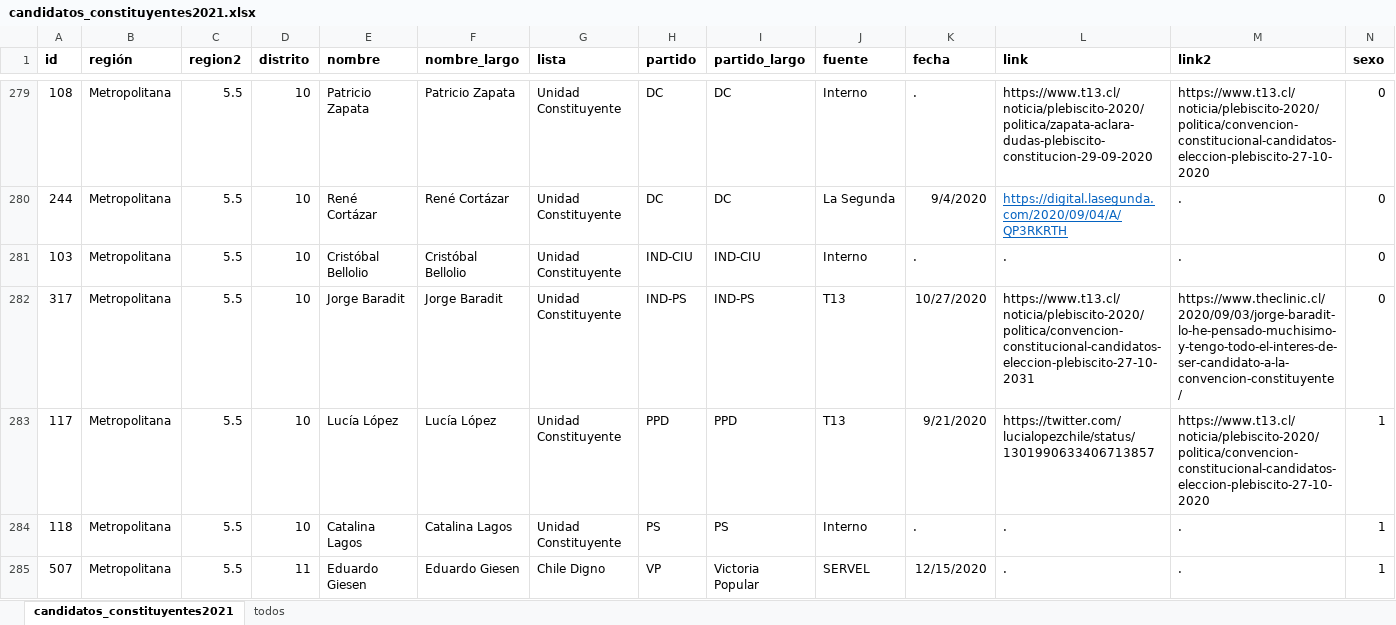
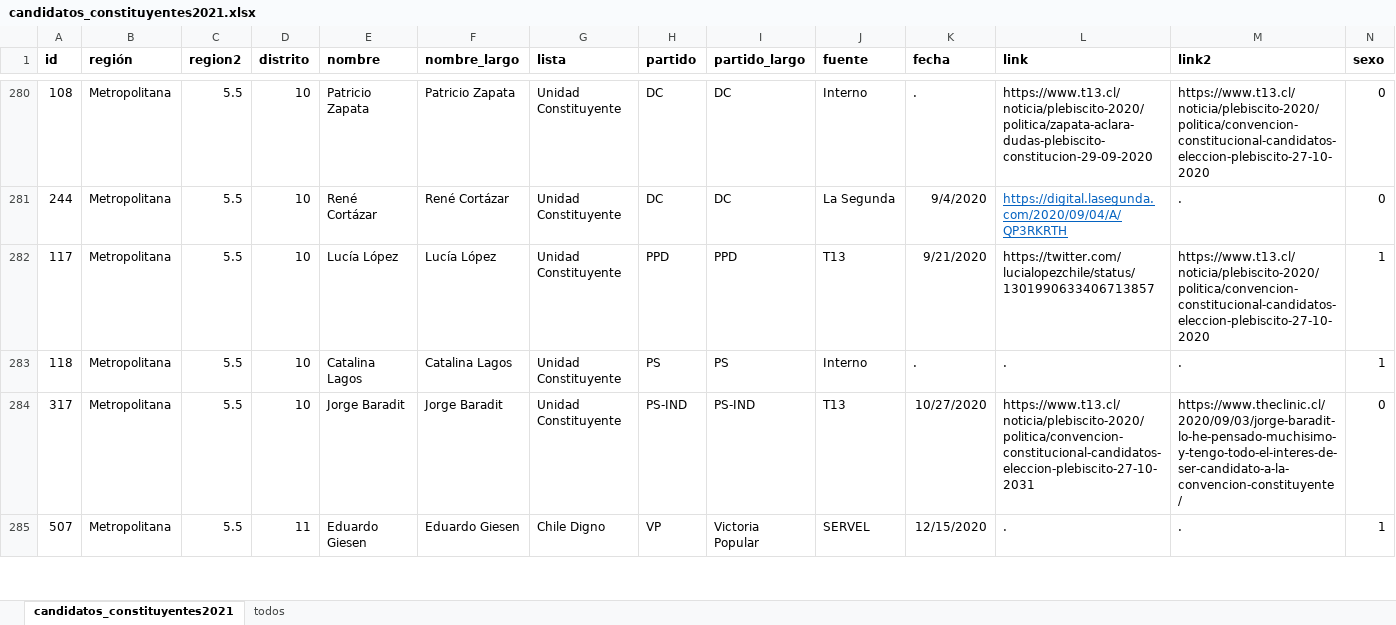
Before and after one commit to tresquintos/candidatos, an Excel workbook: constituyentes 2021/candidatos_constituyentes2021.xlsx, sheet candidatos_constituyentes2021, drawn as a sheet; only a part is shown, gaps mark what is left out; values as stored, in another font and other column widths than the file's, no borders; removed rows and columns are numbered as before the commit, all else as after; the diff covers the shown part only; the diff names each change by its address in the sheet, - before the commit and + after, or states it on an @@ line.

```diff
--- a/constituyentes 2021/candidatos_constituyentes2021.xlsx (sheet candidatos_constituyentes2021)
+++ b/constituyentes 2021/candidatos_constituyentes2021.xlsx (sheet candidatos_constituyentes2021)
-row 281: 103 | Metropolitana | 5.5 | 10 | Cristóbal Bellolio | Cristóbal Bellolio | Unidad Constituyente | IND-CIU | IND-CIU | Interno | . | . | . | 0
-row 282: 317 | Metropolitana | 5.5 | 10 | Jorge Baradit | Jorge Baradit | Unidad Constituyente | IND-PS | IND-PS | T13 | 10/27/2020 | https://www.t13.cl/noticia/plebiscito-2020/politica/convencion-constitucional-candidatos-eleccion-plebiscito-27-10-2031 | https://www.theclinic.cl/2020/09/03/jorge-baradit-lo-he-pensado-muchisimo-y-tengo-todo-el-interes-de-ser-candidato-a-la-convencion-constituyente/ | 0
+row 284: 317 | Metropolitana | 5.5 | 10 | Jorge Baradit | Jorge Baradit | Unidad Constituyente | PS-IND | PS-IND | T13 | 10/27/2020 | https://www.t13.cl/noticia/plebiscito-2020/politica/convencion-constitucional-candidatos-eleccion-plebiscito-27-10-2031 | https://www.theclinic.cl/2020/09/03/jorge-baradit-lo-he-pensado-muchisimo-y-tengo-todo-el-interes-de-ser-candidato-a-la-convencion-constituyente/ | 0
```
Also changed, not shown: 14 added rows, 13 removed rows and 18 edited cells elsewhere in this sheet, 1 other file.
